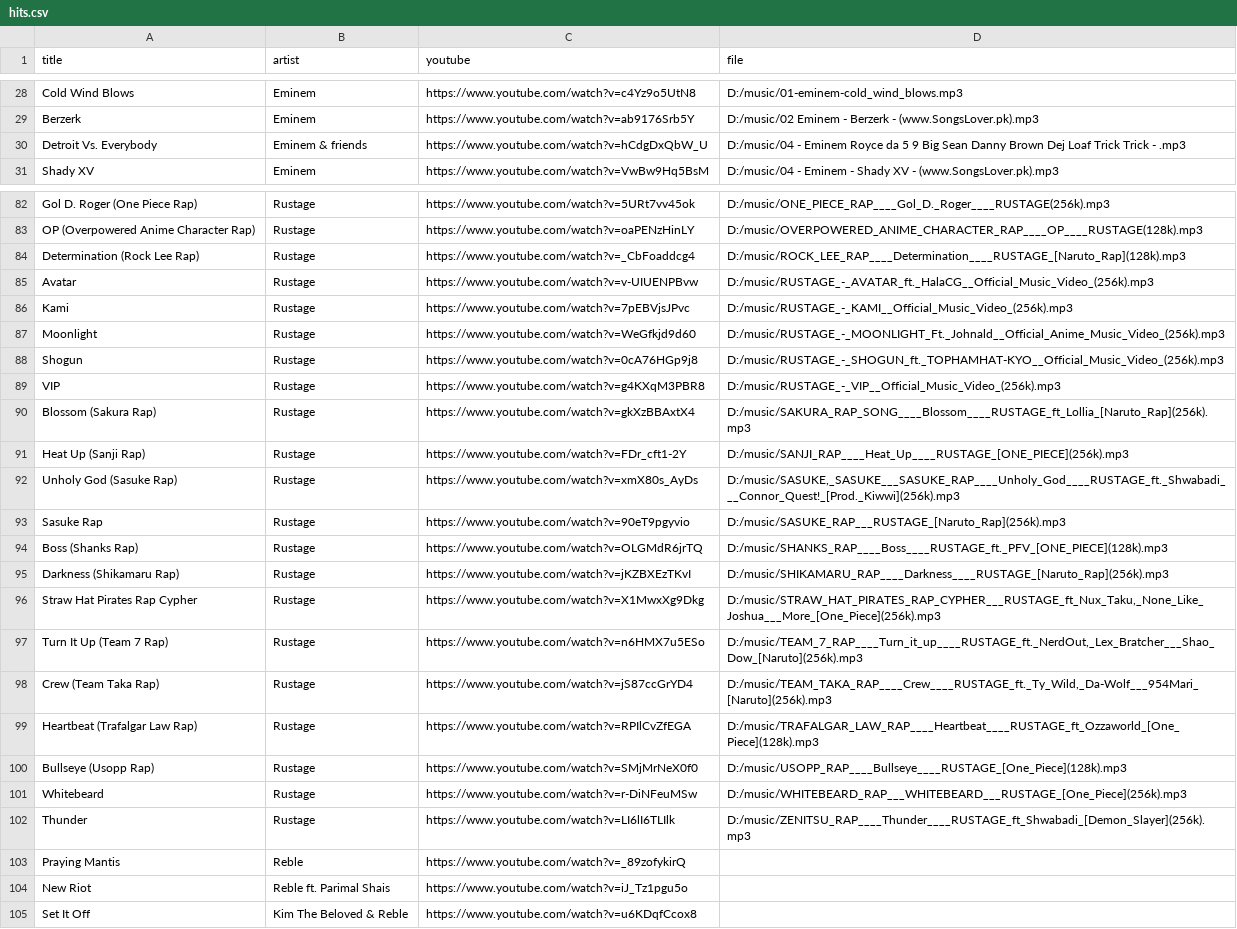
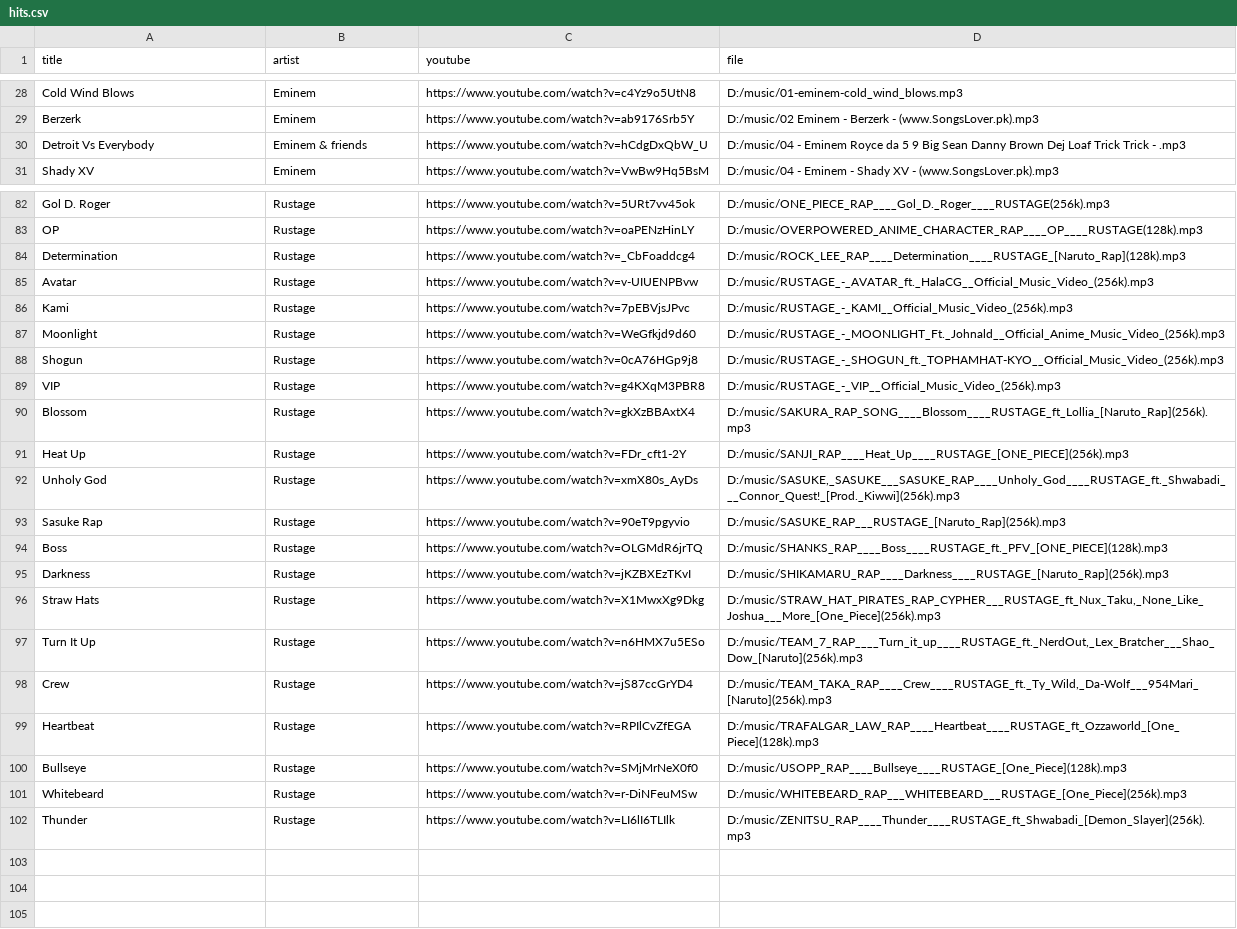
Before and after one commit to 1218Anubhavmishra/StemGuess, a CSV file: server/scripts/hits.csv, drawn as a sheet; only a part is shown, gaps mark what is left out; the diff covers the shown part only; the diff names each change by its address in the sheet, - before the commit and + after, or states it on an @@ line.

```diff
--- a/server/scripts/hits.csv
+++ b/server/scripts/hits.csv
-A30 (title): Detroit Vs. Everybody
+A30 (title): Detroit Vs Everybody
-A82 (title): Gol D. Roger (One Piece Rap)
+A82 (title): Gol D. Roger
-A83 (title): OP (Overpowered Anime Character Rap)
+A83 (title): OP
-A84 (title): Determination (Rock Lee Rap)
+A84 (title): Determination
-A90 (title): Blossom (Sakura Rap)
+A90 (title): Blossom
-A91 (title): Heat Up (Sanji Rap)
+A91 (title): Heat Up
-A92 (title): Unholy God (Sasuke Rap)
+A92 (title): Unholy God
-A94 (title): Boss (Shanks Rap)
+A94 (title): Boss
-A95 (title): Darkness (Shikamaru Rap)
+A95 (title): Darkness
-A96 (title): Straw Hat Pirates Rap Cypher
+A96 (title): Straw Hats
-A97 (title): Turn It Up (Team 7 Rap)
+A97 (title): Turn It Up
-A98 (title): Crew (Team Taka Rap)
+A98 (title): Crew
-A99 (title): Heartbeat (Trafalgar Law Rap)
+A99 (title): Heartbeat
-A100 (title): Bullseye (Usopp Rap)
+A100 (title): Bullseye
-row 103: Praying Mantis | Reble | https://www.youtube.com/watch?v=_89zofykirQ
-row 104: New Riot | Reble ft. Parimal Shais | https://www.youtube.com/watch?v=iJ_Tz1pgu5o
-row 105: Set It Off | Kim The Beloved & Reble | https://www.youtube.com/watch?v=u6KDqfCcox8
```
Also changed, not shown: 27 edited cells elsewhere in this file.
